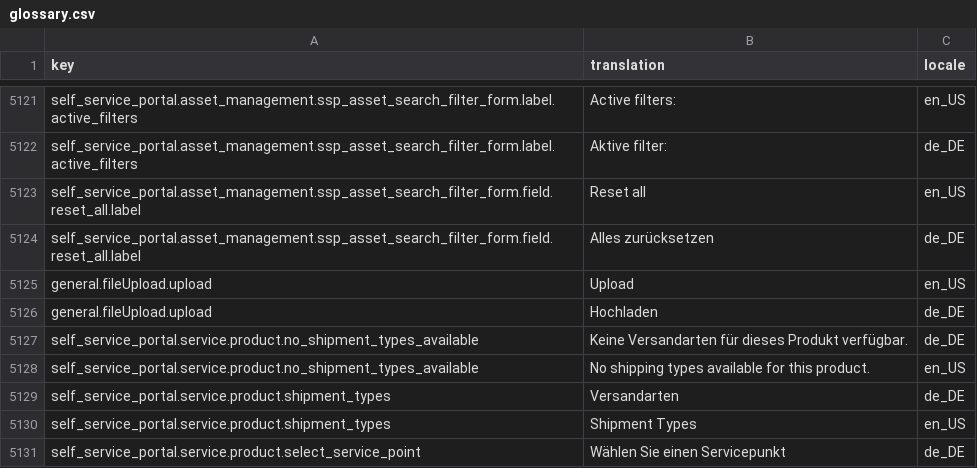
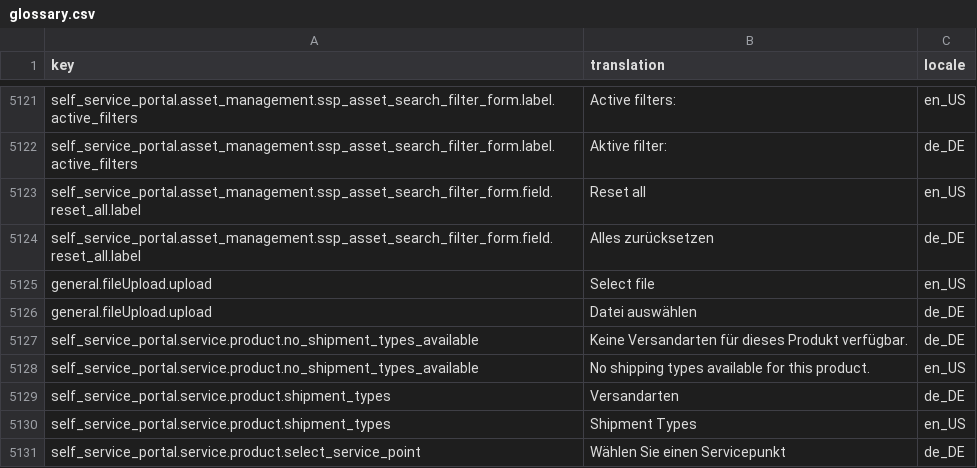
Before and after one commit to spryker-shop/suite, a CSV file: data/import/common/common/glossary.csv, drawn as a sheet; only a part is shown, gaps mark what is left out.

```diff
--- a/data/import/common/common/glossary.csv
+++ b/data/import/common/common/glossary.csv
@@ -5124,4 +5124,4 @@ self_service_portal.asset_management.ssp_asset_search_filter_form.field.reset_al
 self_service_portal.asset_management.ssp_asset_search_filter_form.field.reset_all.label,Alles zurücksetzen,de_DE
-general.fileUpload.upload,Upload,en_US
-general.fileUpload.upload,Hochladen,de_DE
+general.fileUpload.upload,Select file,en_US
+general.fileUpload.upload,Datei auswählen,de_DE
 self_service_portal.service.product.no_shipment_types_available,Keine Versandarten für dieses Produkt verfügbar.,de_DE
```
Also changed, not shown: 1 other file.
